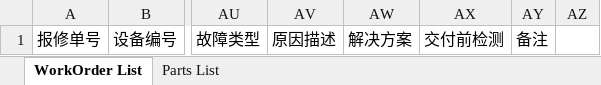
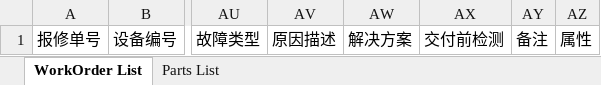
Before and after one commit to masogit/hc-apm-web, an Excel workbook: src/src/main/webapp/portal/wo/woExport/APM_WorkOrder_Template.xlsx, sheet WorkOrder List, drawn as a sheet; only a part is shown, gaps mark what is left out; values as stored, in another font and other column widths than the file's, no borders; the diff names each change by its address in the sheet, - before the commit and + after, or states it on an @@ line.

```diff
--- a/src/src/main/webapp/portal/wo/woExport/APM_WorkOrder_Template.xlsx (sheet WorkOrder List)
+++ b/src/src/main/webapp/portal/wo/woExport/APM_WorkOrder_Template.xlsx (sheet WorkOrder List)
-AZ1: (empty)
+AZ1: 属性
```
Also changed, not shown: 4 other files.
